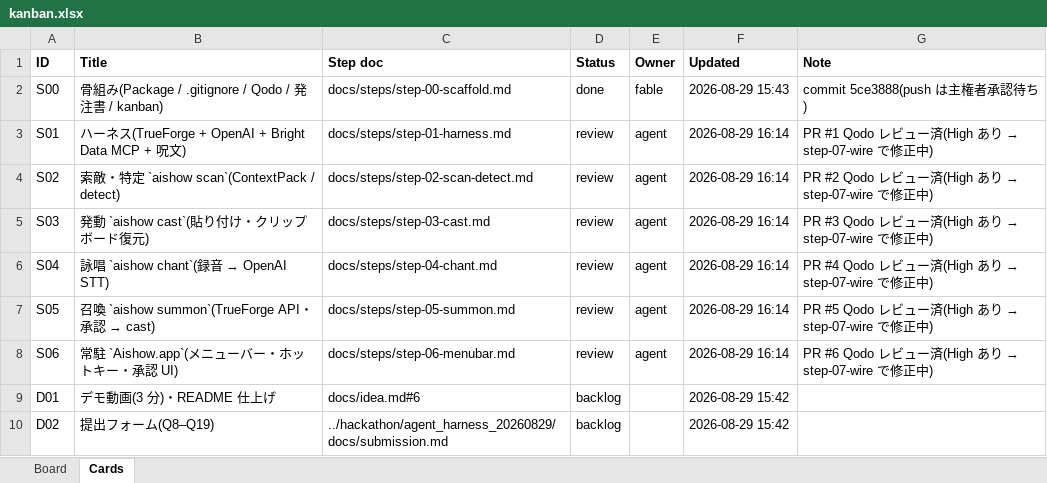
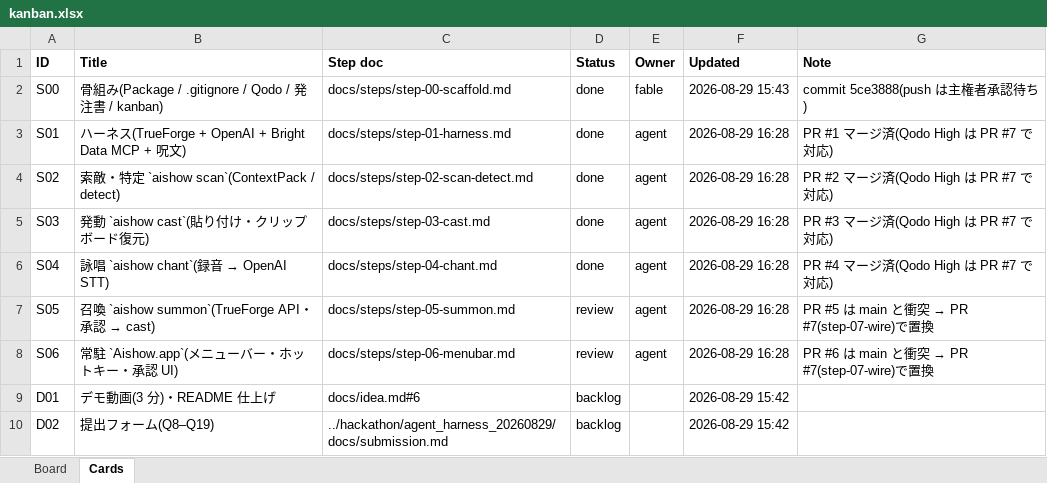
Before and after one commit to yossitv/aishow, an Excel workbook: docs/kanban.xlsx, sheet Cards, drawn as a sheet; values as stored, in another font and other column widths than the file's, no borders; the diff names each change by its address in the sheet, - before the commit and + after, or states it on an @@ line.

```diff
--- a/docs/kanban.xlsx (sheet Cards)
+++ b/docs/kanban.xlsx (sheet Cards)
-D3:D6 (Status): review
+D3:D6 (Status): done
-F3:F8 (Updated): 2026-08-29 16:14
+F3:F8 (Updated): 2026-08-29 16:28
@@ G3 (Note): PR #1 Qodo レビュー済(High あり → step-07-wire で修正中) → PR #1 マージ済(Qodo High は PR #7 で対応) @@
@@ G4 (Note): PR #2 Qodo レビュー済(High あり → step-07-wire で修正中) → PR #2 マージ済(Qodo High は PR #7 で対応) @@
@@ G5 (Note): PR #3 Qodo レビュー済(High あり → step-07-wire で修正中) → PR #3 マージ済(Qodo High は PR #7 で対応) @@
@@ G6 (Note): PR #4 Qodo レビュー済(High あり → step-07-wire で修正中) → PR #4 マージ済(Qodo High は PR #7 で対応) @@
@@ G7 (Note): PR #5 Qodo レビュー済(High あり → step-07-wire で修正中) → PR #5 は main と衝突 → PR #7(step-07-wire)で置換 @@
@@ G8 (Note): PR #6 Qodo レビュー済(High あり → step-07-wire で修正中) → PR #6 は main と衝突 → PR #7(step-07-wire)で置換 @@
```
Also changed, not shown: sheet Board.
